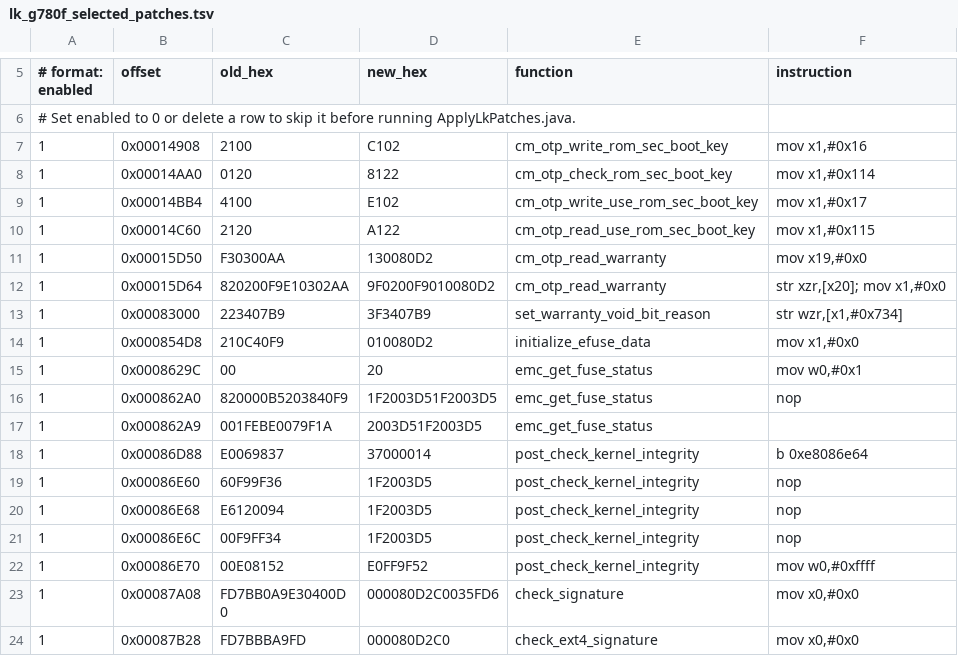
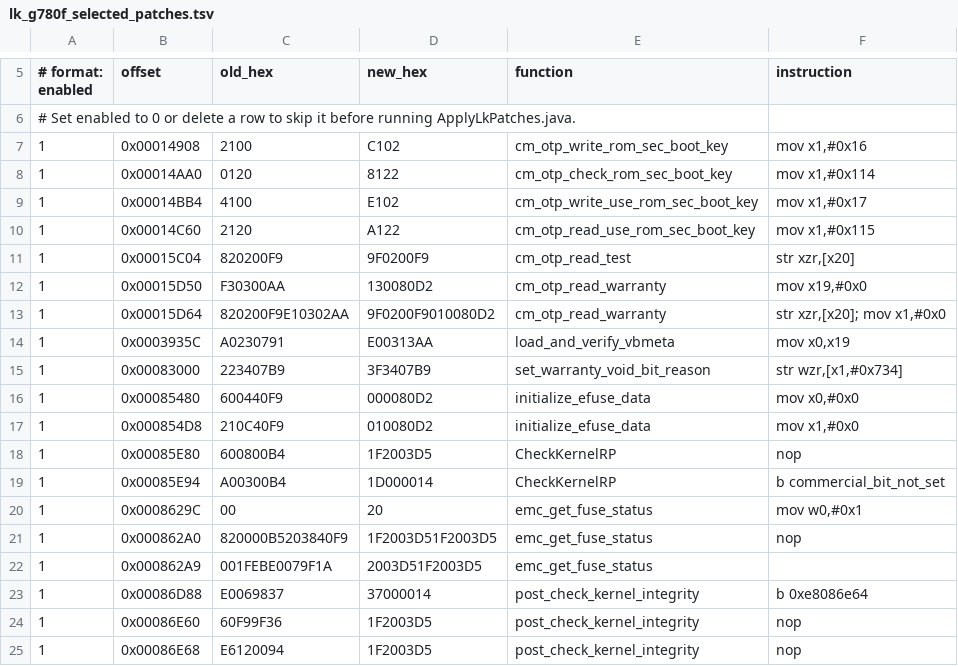
Before and after one commit to Creeeeger/CreckerROM, a TSV file: security/samsung/patches/lk_g780f_selected_patches.tsv, drawn as a sheet; only a part is shown, gaps mark what is left out; the shorter side is filled out with more unchanged rows; the diff names each change by its address in the sheet, - before the commit and + after, or states it on an @@ line.

Commit message:
build: add signed rollback firmware workflow
Rebuild stock firmware placed in the Odin directory with current AVB and Samsung signatures, patch the boot chain for rollback testing, preserve sparse-super layout, and emit a dedicated Heimdall package.

```diff
--- a/security/samsung/patches/lk_g780f_selected_patches.tsv
+++ b/security/samsung/patches/lk_g780f_selected_patches.tsv
+row 11: 1 | 0x00015C04 | 820200F9 | 9F0200F9 | cm_otp_read_test | str xzr,[x20]
+row 14: 1 | 0x0003935C | A0230791 | E00313AA | load_and_verify_vbmeta | mov x0,x19
+row 16: 1 | 0x00085480 | 600440F9 | 000080D2 | initialize_efuse_data | mov x0,#0x0
+row 18: 1 | 0x00085E80 | 600800B4 | 1F2003D5 | CheckKernelRP | nop
+row 19: 1 | 0x00085E94 | A00300B4 | 1D000014 | CheckKernelRP | b commercial_bit_not_set
```
Also changed, not shown: security/samsung/patches/lk_g981b_selected_patches.tsv, security/samsung/patches/lk_g986b_selected_patches.tsv, 16 other files.
